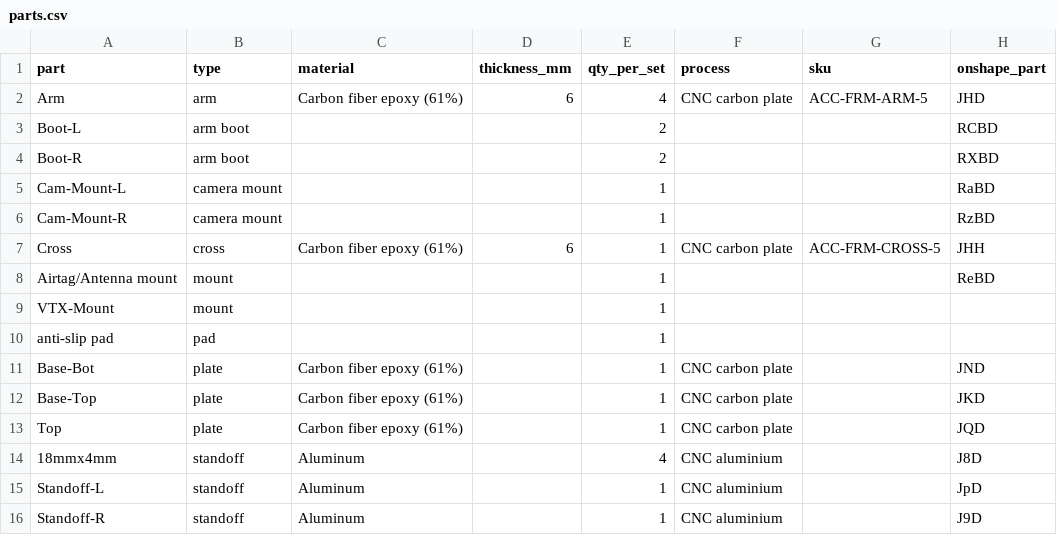
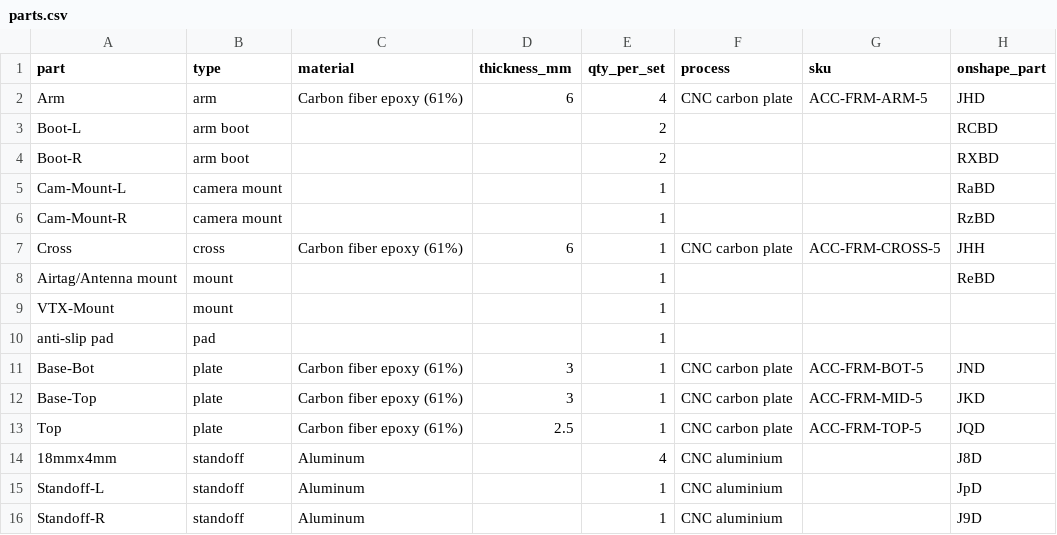
Before and after one commit to OpenDrone-hw/OpenFrame-5F, a CSV file: parts.csv, drawn as a sheet.

```diff
--- a/parts.csv
+++ b/parts.csv
@@ -10,5 +10,5 @@ VTX-Mount,mount,,,1,,,
 anti-slip pad,pad,,,1,,,
-Base-Bot,plate,Carbon fiber epoxy (61%),,1,CNC carbon plate,,JND
-Base-Top,plate,Carbon fiber epoxy (61%),,1,CNC carbon plate,,JKD
-Top,plate,Carbon fiber epoxy (61%),,1,CNC carbon plate,,JQD
+Base-Bot,plate,Carbon fiber epoxy (61%),3,1,CNC carbon plate,ACC-FRM-BOT-5,JND
+Base-Top,plate,Carbon fiber epoxy (61%),3,1,CNC carbon plate,ACC-FRM-MID-5,JKD
+Top,plate,Carbon fiber epoxy (61%),2.5,1,CNC carbon plate,ACC-FRM-TOP-5,JQD
 18mmx4mm,standoff,Aluminum,,4,CNC aluminium,,J8D
```
Also changed, not shown: 1 other file.
